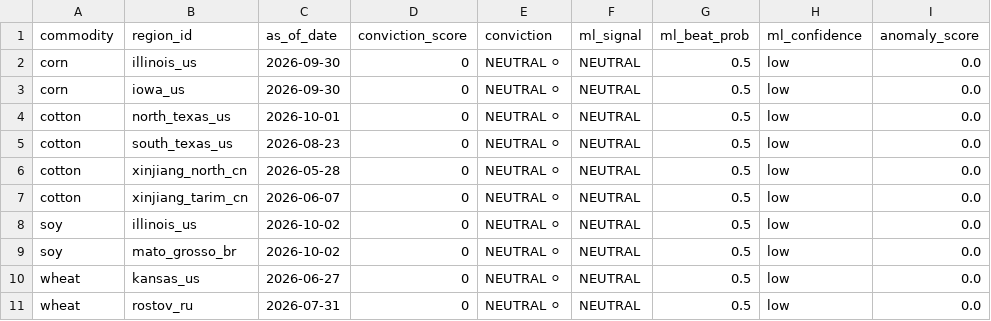
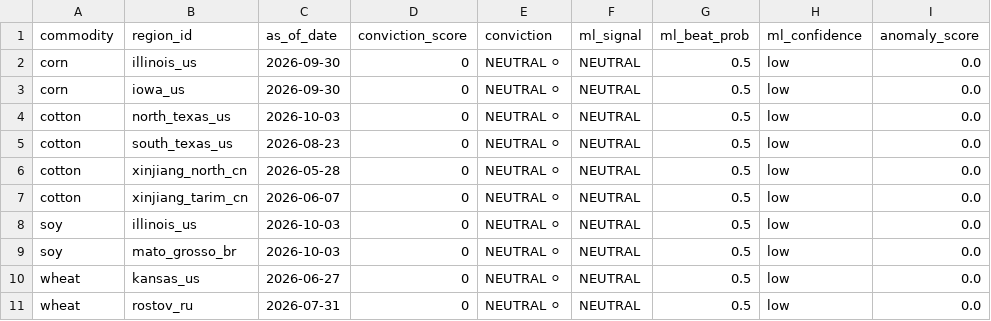
Before and after one commit to rmkenv/quantag, a CSV file: quantagri_live/quantagri_signal_scorecard.csv, drawn as a sheet; only a part is shown; the diff names each change by its address in the sheet, - before the commit and + after, or states it on an @@ line.

```diff
--- a/quantagri_live/quantagri_signal_scorecard.csv
+++ b/quantagri_live/quantagri_signal_scorecard.csv
-C4 (as_of_date): 2026-10-01
+C4 (as_of_date): 2026-10-03
-C8:C9 (as_of_date): 2026-10-02
+C8:C9 (as_of_date): 2026-10-03
```
Also changed, not shown: quantagri_live/quantagri_live_alerts.csv, quantagri_live/quantagri_live_results.csv.
